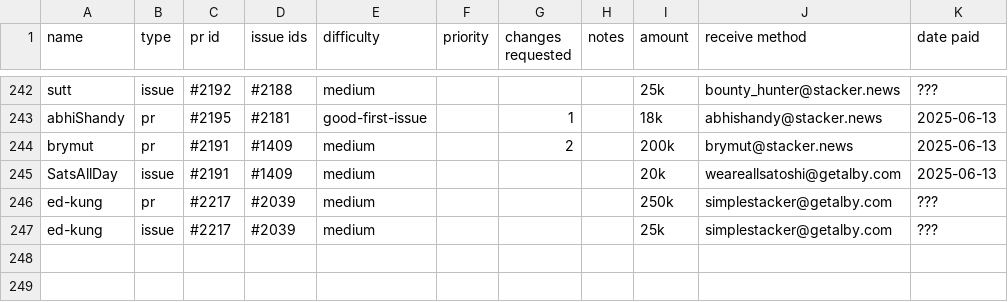
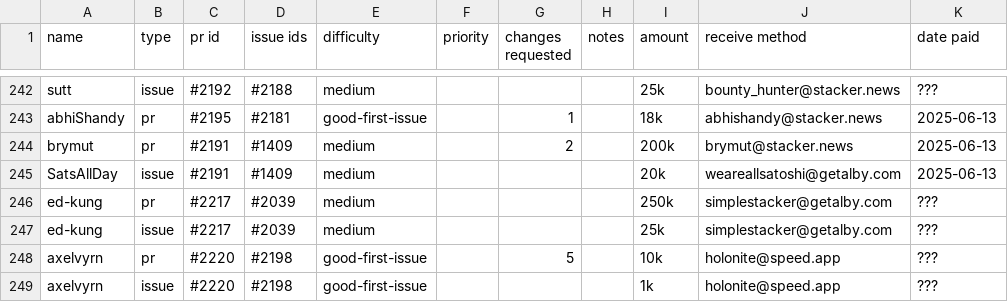
Before and after one commit to stashernews/stasher-news, a CSV file: awards.csv, drawn as a sheet; only a part is shown, gaps mark what is left out.

```diff
--- a/awards.csv
+++ b/awards.csv
@@ -247 +247,3 @@ ed-kung,pr,#2217,#2039,medium,,,,250k,simplestacker@getalby.com,???
 ed-kung,issue,#2217,#2039,medium,,,,25k,simplestacker@getalby.com,???
+axelvyrn,pr,#2220,#2198,good-first-issue,,5,,10k,holonite@speed.app,???
+axelvyrn,issue,#2220,#2198,good-first-issue,,,,1k,holonite@speed.app,???
```
